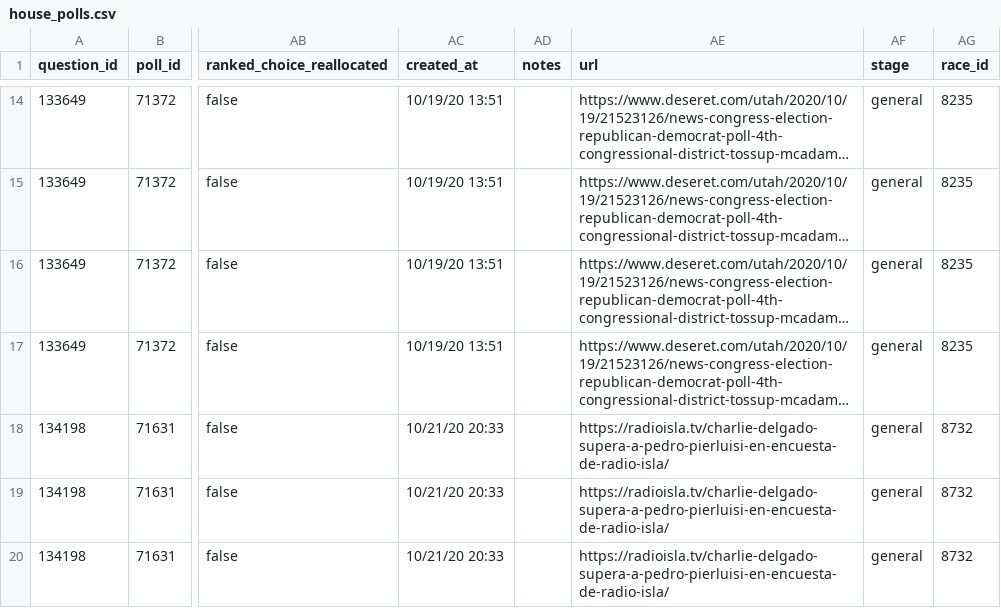
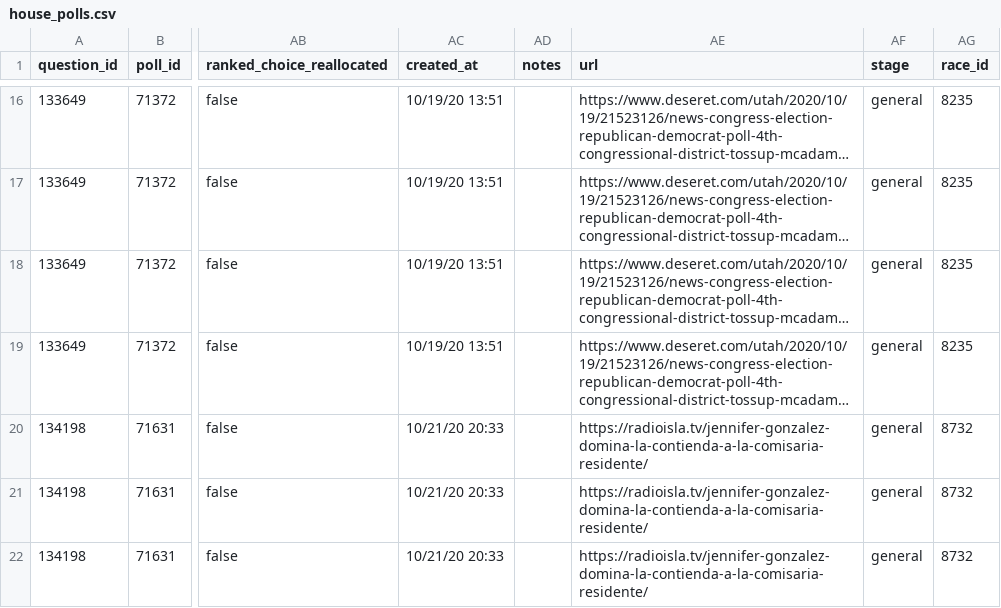
Before and after one commit to simonw/fivethirtyeight-polls, a CSV file: house_polls.csv, drawn as a sheet; only a part is shown, gaps mark what is left out; long unchanged cells end in …; addresses are those after the commit; the diff covers the shown part only; the diff names each change by its address in the sheet, - before the commit and + after, or states it on an @@ line.

```diff
--- a/house_polls.csv
+++ b/house_polls.csv
-AE20:AE22 (url): https://radioisla.tv/charlie-delgado-supera-a-pedro-pierluisi-en-encuesta-de-radio-isla/
+AE20:AE22 (url): https://radioisla.tv/jennifer-gonzalez-domina-la-contienda-a-la-comisaria-residente/
```
Also changed, not shown: 2 added rows and 2 edited cells elsewhere in this file, generic_ballot_polls.csv, 2 other files.
